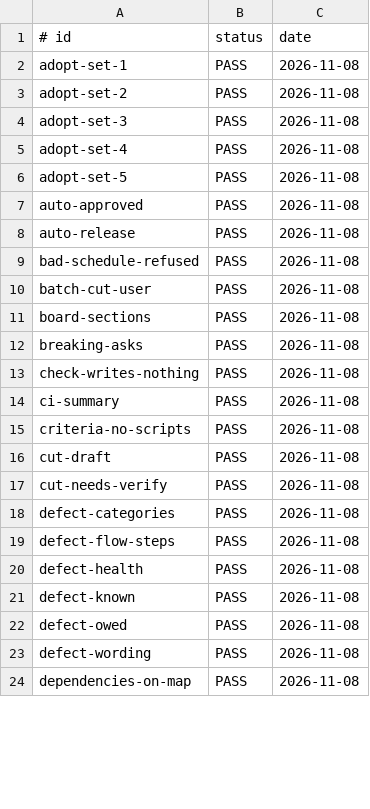
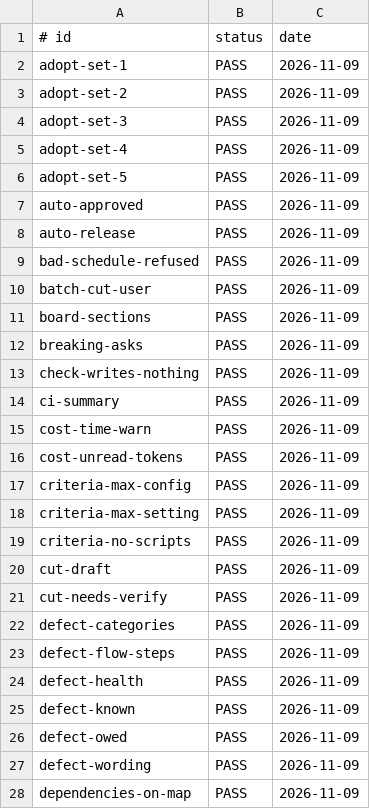
Before and after one commit to jcl2018/agent-workflow-template, a TSV file: .loop/regression-runs.tsv, drawn as a sheet; only a part is shown; the diff covers the shown part only.

```diff
--- a/.loop/regression-runs.tsv
+++ b/.loop/regression-runs.tsv
@@ -1,24 +1,28 @@
 # id	status	date
-adopt-set-1	PASS	2026-11-08
-adopt-set-2	PASS	2026-11-08
-adopt-set-3	PASS	2026-11-08
-adopt-set-4	PASS	2026-11-08
-adopt-set-5	PASS	2026-11-08
-auto-approved	PASS	2026-11-08
-auto-release	PASS	2026-11-08
-bad-schedule-refused	PASS	2026-11-08
-batch-cut-user	PASS	2026-11-08
-board-sections	PASS	2026-11-08
-breaking-asks	PASS	2026-11-08
-check-writes-nothing	PASS	2026-11-08
-ci-summary	PASS	2026-11-08
-criteria-no-scripts	PASS	2026-11-08
-cut-draft	PASS	2026-11-08
-cut-needs-verify	PASS	2026-11-08
-defect-categories	PASS	2026-11-08
-defect-flow-steps	PASS	2026-11-08
-defect-health	PASS	2026-11-08
-defect-known	PASS	2026-11-08
-defect-owed	PASS	2026-11-08
-defect-wording	PASS	2026-11-08
-dependencies-on-map	PASS	2026-11-08
+adopt-set-1	PASS	2026-11-09
+adopt-set-2	PASS	2026-11-09
+adopt-set-3	PASS	2026-11-09
+adopt-set-4	PASS	2026-11-09
+adopt-set-5	PASS	2026-11-09
+auto-approved	PASS	2026-11-09
+auto-release	PASS	2026-11-09
+bad-schedule-refused	PASS	2026-11-09
+batch-cut-user	PASS	2026-11-09
+board-sections	PASS	2026-11-09
+breaking-asks	PASS	2026-11-09
+check-writes-nothing	PASS	2026-11-09
+ci-summary	PASS	2026-11-09
+cost-time-warn	PASS	2026-11-09
+cost-unread-tokens	PASS	2026-11-09
+criteria-max-config	PASS	2026-11-09
+criteria-max-setting	PASS	2026-11-09
+criteria-no-scripts	PASS	2026-11-09
+cut-draft	PASS	2026-11-09
+cut-needs-verify	PASS	2026-11-09
+defect-categories	PASS	2026-11-09
+defect-flow-steps	PASS	2026-11-09
+defect-health	PASS	2026-11-09
+defect-known	PASS	2026-11-09
+defect-owed	PASS	2026-11-09
+defect-wording	PASS	2026-11-09
+dependencies-on-map	PASS	2026-11-09
```
Also changed, not shown: 9 added rows and 91 edited cells elsewhere in this file, .loop/regression.tsv, 7 other files.
